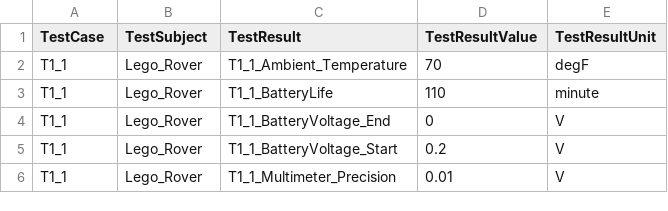
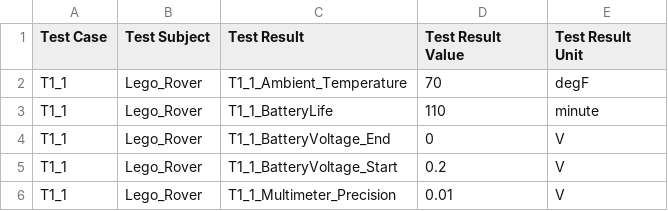
Before and after one commit to visalakshi2001/ProgramDashboard, a CSV file: reports/TestResults.csv, drawn as a sheet; only a part is shown.

Commit message:
added test results

```diff
--- a/reports/TestResults.csv
+++ b/reports/TestResults.csv
@@ -1,2 +1,2 @@
-TestCase,TestSubject,TestResult,TestResultValue,TestResultUnit
+Test Case,Test Subject,Test Result,Test Result Value,Test Result Unit
 T1_1,Lego_Rover,T1_1_Ambient_Temperature,70,degF
```
Also changed, not shown: 1 other file.
